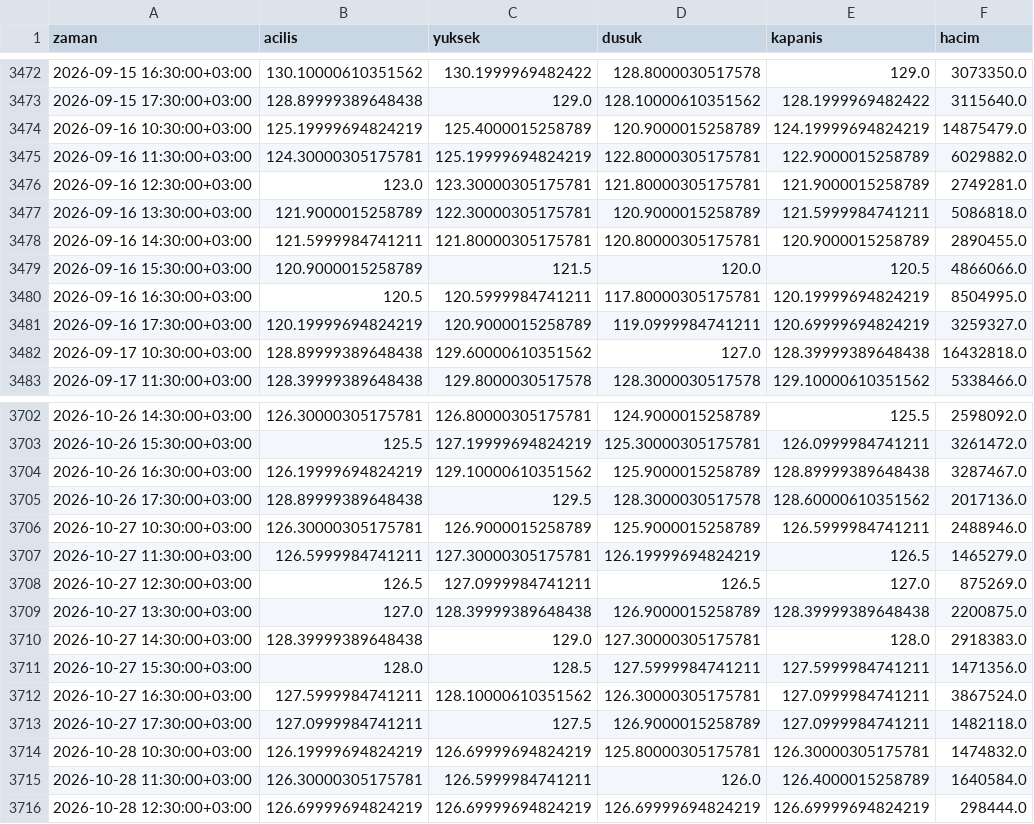
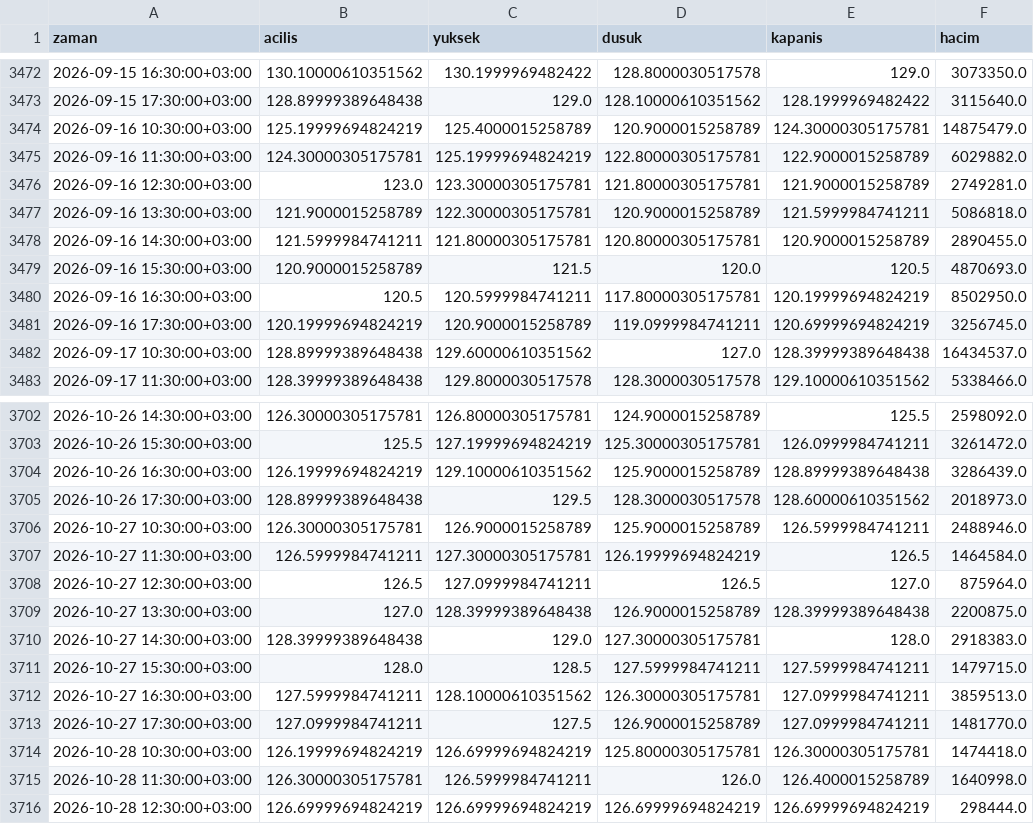
Before and after one commit to yilmazfatih-cyber/Deneme, a CSV file: veri/saatlik/GARAN.IS_1h.csv, drawn as a sheet; only a part is shown, gaps mark what is left out; the diff covers the shown part only.

```diff
--- a/veri/saatlik/GARAN.IS_1h.csv
+++ b/veri/saatlik/GARAN.IS_1h.csv
@@ -3473,3 +3473,3 @@ zaman,acilis,yuksek,dusuk,kapanis,hacim
 2026-09-15 17:30:00+03:00,128.89999389648438,129.0,128.10000610351562,128.1999969482422,3115640.0
-2026-09-16 10:30:00+03:00,125.19999694824219,125.4000015258789,120.9000015258789,124.19999694824219,14875479.0
+2026-09-16 10:30:00+03:00,125.19999694824219,125.4000015258789,120.9000015258789,124.30000305175781,14875479.0
 2026-09-16 11:30:00+03:00,124.30000305175781,125.19999694824219,122.80000305175781,122.9000015258789,6029882.0
@@ -3478,6 +3478,6 @@ zaman,acilis,yuksek,dusuk,kapanis,hacim
 2026-09-16 14:30:00+03:00,121.5999984741211,121.80000305175781,120.80000305175781,120.9000015258789,2890455.0
-2026-09-16 15:30:00+03:00,120.9000015258789,121.5,120.0,120.5,4866066.0
-2026-09-16 16:30:00+03:00,120.5,120.5999984741211,117.80000305175781,120.19999694824219,8504995.0
-2026-09-16 17:30:00+03:00,120.19999694824219,120.9000015258789,119.0999984741211,120.69999694824219,3259327.0
-2026-09-17 10:30:00+03:00,128.89999389648438,129.60000610351562,127.0,128.39999389648438,16432818.0
+2026-09-16 15:30:00+03:00,120.9000015258789,121.5,120.0,120.5,4870693.0
+2026-09-16 16:30:00+03:00,120.5,120.5999984741211,117.80000305175781,120.19999694824219,8502950.0
+2026-09-16 17:30:00+03:00,120.19999694824219,120.9000015258789,119.0999984741211,120.69999694824219,3256745.0
+2026-09-17 10:30:00+03:00,128.89999389648438,129.60000610351562,127.0,128.39999389648438,16434537.0
 2026-09-17 11:30:00+03:00,128.39999389648438,129.8000030517578,128.3000030517578,129.10000610351562,5338466.0
@@ -3703,14 +3703,14 @@ zaman,acilis,yuksek,dusuk,kapanis,hacim
 2026-10-26 15:30:00+03:00,125.5,127.19999694824219,125.30000305175781,126.0999984741211,3261472.0
-2026-10-26 16:30:00+03:00,126.19999694824219,129.10000610351562,125.9000015258789,128.89999389648438,3287467.0
-2026-10-26 17:30:00+03:00,128.89999389648438,129.5,128.3000030517578,128.60000610351562,2017136.0
+2026-10-26 16:30:00+03:00,126.19999694824219,129.10000610351562,125.9000015258789,128.89999389648438,3286439.0
+2026-10-26 17:30:00+03:00,128.89999389648438,129.5,128.3000030517578,128.60000610351562,2018973.0
 2026-10-27 10:30:00+03:00,126.30000305175781,126.9000015258789,125.9000015258789,126.5999984741211,2488946.0
-2026-10-27 11:30:00+03:00,126.5999984741211,127.30000305175781,126.19999694824219,126.5,1465279.0
-2026-10-27 12:30:00+03:00,126.5,127.0999984741211,126.5,127.0,875269.0
+2026-10-27 11:30:00+03:00,126.5999984741211,127.30000305175781,126.19999694824219,126.5,1464584.0
+2026-10-27 12:30:00+03:00,126.5,127.0999984741211,126.5,127.0,875964.0
 2026-10-27 13:30:00+03:00,127.0,128.39999389648438,126.9000015258789,128.39999389648438,2200875.0
 2026-10-27 14:30:00+03:00,128.39999389648438,129.0,127.30000305175781,128.0,2918383.0
-2026-10-27 15:30:00+03:00,128.0,128.5,127.5999984741211,127.5999984741211,1471356.0
-2026-10-27 16:30:00+03:00,127.5999984741211,128.10000610351562,126.30000305175781,127.0999984741211,3867524.0
-2026-10-27 17:30:00+03:00,127.0999984741211,127.5,126.9000015258789,127.0999984741211,1482118.0
-2026-10-28 10:30:00+03:00,126.19999694824219,126.69999694824219,125.80000305175781,126.30000305175781,1474832.0
-2026-10-28 11:30:00+03:00,126.30000305175781,126.5999984741211,126.0,126.4000015258789,1640584.0
+2026-10-27 15:30:00+03:00,128.0,128.5,127.5999984741211,127.5999984741211,1479715.0
+2026-10-27 16:30:00+03:00,127.5999984741211,128.10000610351562,126.30000305175781,127.0999984741211,3859513.0
+2026-10-27 17:30:00+03:00,127.0999984741211,127.5,126.9000015258789,127.0999984741211,1481770.0
+2026-10-28 10:30:00+03:00,126.19999694824219,126.69999694824219,125.80000305175781,126.30000305175781,1474418.0
+2026-10-28 11:30:00+03:00,126.30000305175781,126.5999984741211,126.0,126.4000015258789,1640998.0
 2026-10-28 12:30:00+03:00,126.69999694824219,126.69999694824219,126.69999694824219,126.69999694824219,298444.0
```
Also changed, not shown: 101 edited cells elsewhere in this file, veri/saatlik/ARCLK.IS_1h.csv, veri/saatlik/ASTOR.IS_1h.csv, 46 other files.
